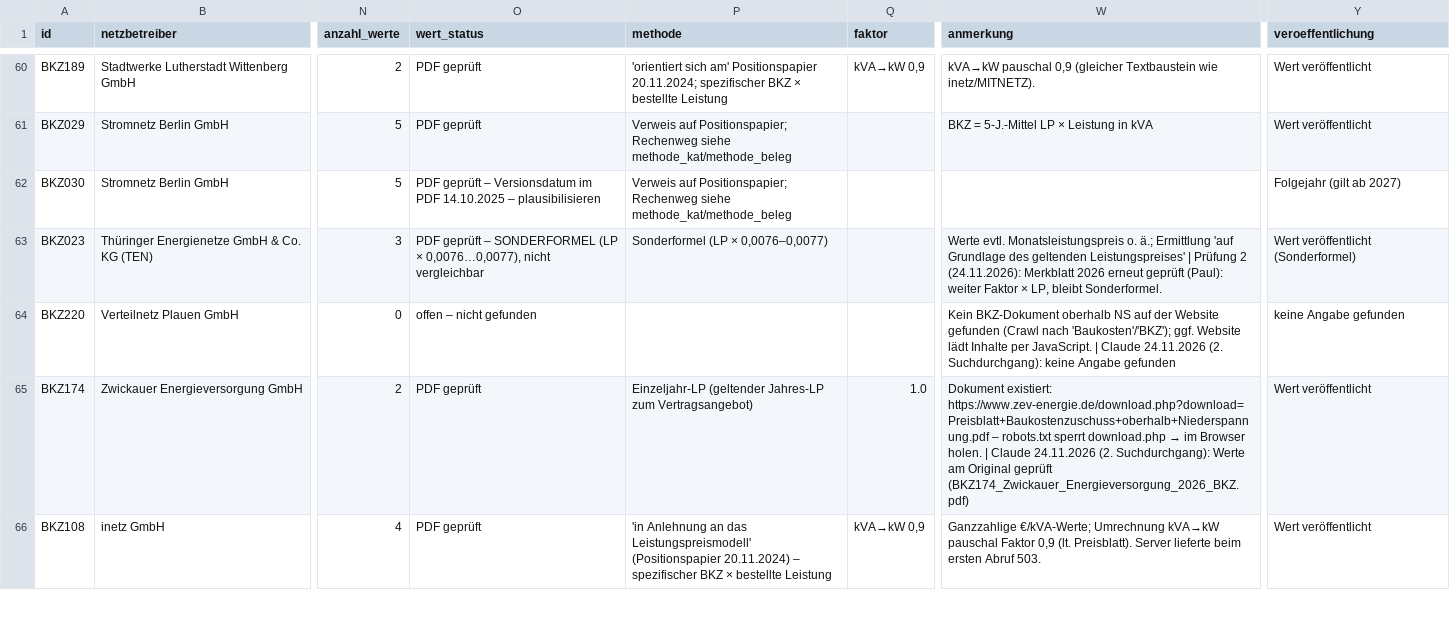
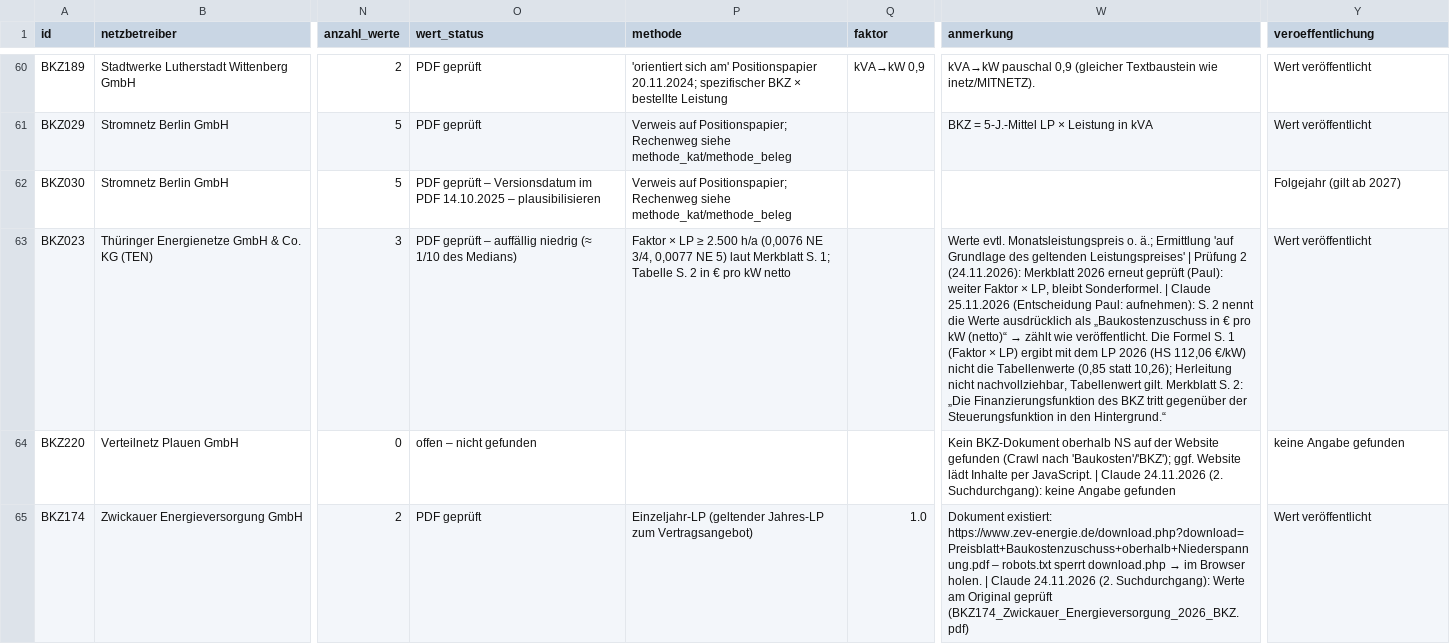
Before and after one commit to pstrittmatter13/bkz-karte, a CSV file: datensatz/bkz_quellen.csv, drawn as a sheet; only a part is shown, gaps mark what is left out; the shorter side is filled out with more unchanged rows; the diff names each change by its address in the sheet, - before the commit and + after, or states it on an @@ line.

```diff
--- a/datensatz/bkz_quellen.csv
+++ b/datensatz/bkz_quellen.csv
-O63 (wert_status): …geprüft – SONDERFORMEL (LP × 0,0076…0,0077), nicht vergleichbar
+O63 (wert_status): …geprüft – auffällig niedrig (≈ 1/10 des Medians)
-P63 (methode): Sonderformel (LP × 0,0076–0,0077)
+P63 (methode): Faktor × LP ≥ 2.500 h/a (0,0076 NE 3/4, 0,0077 NE 5) laut Merkblatt S. 1; Tabelle S. 2 in € pro kW netto
@@ W63 (anmerkung): …bleibt Sonderformel. → …bleibt Sonderformel. | Claude 25.11.2026 (Entscheidung Paul: aufnehmen): S. 2 nennt die Werte ausdrücklich als „Baukostenzuschuss in € pro kW (netto)“ → zählt wie veröffentlicht. Die Formel S. 1 (Faktor × LP) ergibt mit dem LP 2026 (HS 112,06 €/kW) nicht die Tabellenwerte (0,85 statt 10,26); Herleitung nicht nachvollziehbar, Tabellenwert gilt. Merkblatt S. 2: „Die Finanzierungsfunktion des BKZ tritt gegenüber der Steuerungsfunktion in den Hintergrund.“ @@
-Y63 (veroeffentlichung): Wert veröffentlicht (Sonderformel)
+Y63 (veroeffentlichung): Wert veröffentlicht
```
Also changed, not shown: datensatz/bkz_werte_lang.csv, datensatz/eog_zuordnung.csv, 7 other files.
